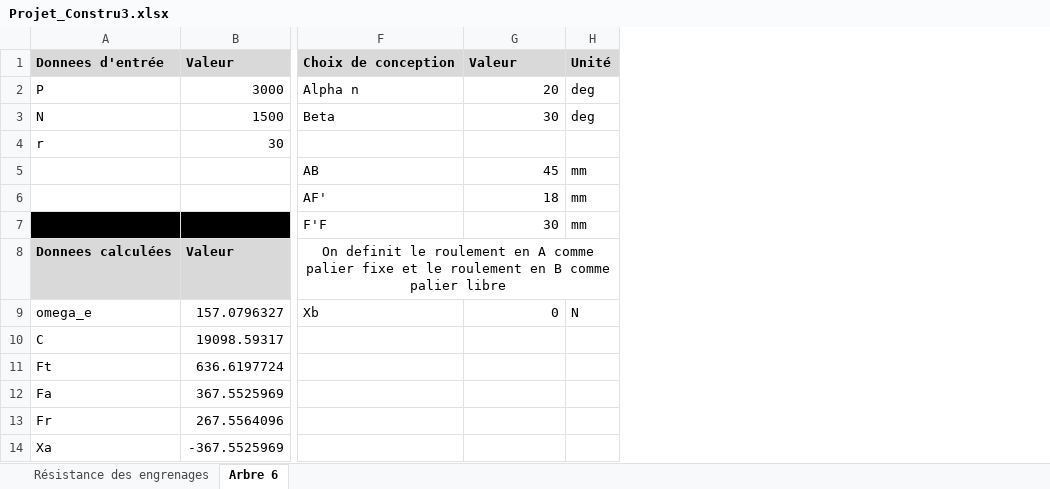
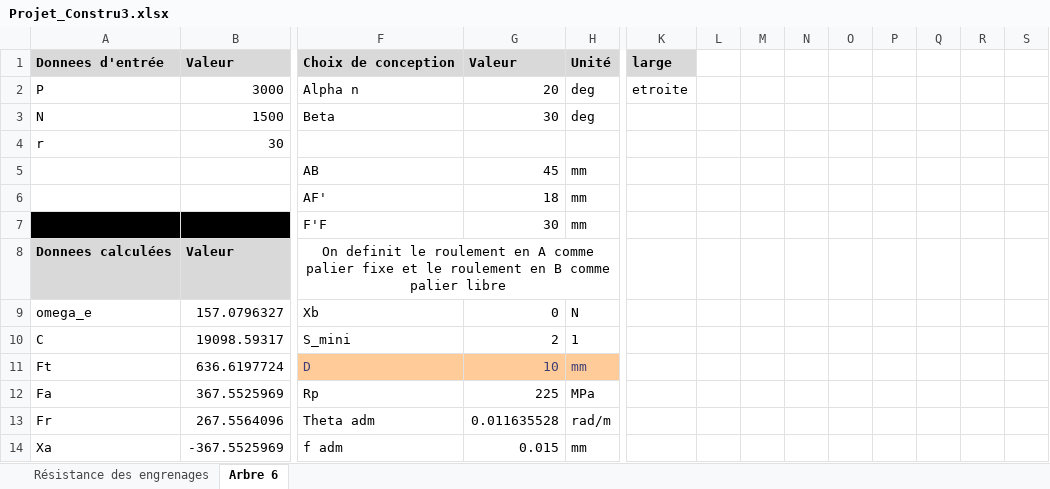
Before and after one commit to DamienCM/ProjetConstru3, an Excel workbook: Projet_Constru3.xlsx, sheet Arbre 6, drawn as a sheet; only a part is shown, gaps mark what is left out; values as stored, in another font and other column widths than the file's, no borders; charts and pictures and conditional formats not drawn; the diff covers the shown part only; the diff names each change by its address in the sheet, - before the commit and + after, or states it on an @@ line.

Commit message:
Suite du dimmensionnemnt des arbres
- Un peu de mise en forme
- Calcul de la resistance mecanique
- Calcul de la deformation par torsion
-  Preparation pour les integrales
--> Comment faire les integrales ?
     Trapeze puis ajout d'une constante?

```diff
--- a/Projet_Constru3.xlsx (sheet Arbre 6)
+++ b/Projet_Constru3.xlsx (sheet Arbre 6)
+column K, rows 1-2: large | etroite
+column L, empty
+column M, empty
+column N, empty
+column O, empty
+column P, empty
+column Q, empty
+column R, empty
+column S, empty
-F10: (empty)
+F10: S_mini
-G10: (empty)
+G10: 2
-H10: (empty)
+H10: 1
-F11: (empty)
+F11: D
-F11:H11 fill: none
+F11:H11 fill: #FFCC99
-G11: (empty)
+G11: 10
-H11: (empty)
+H11: mm
-F12: (empty)
+F12: Rp
-G12: (empty)
+G12: 225
-H12: (empty)
+H12: MPa
-F13: (empty)
+F13: Theta adm
-G13: (empty)
+G13: 0.011635528
-H13: (empty)
+H13: rad/m
-F14: (empty)
+F14: f adm
-G14: (empty)
+G14: 0.015
-H14: (empty)
+H14: mm
```
Also changed, not shown: 10 added rows, 10 removed rows, 1 added column, 21 edited cells, cell formats and merged cells elsewhere in this sheet, charts or pictures, 1 other file.
